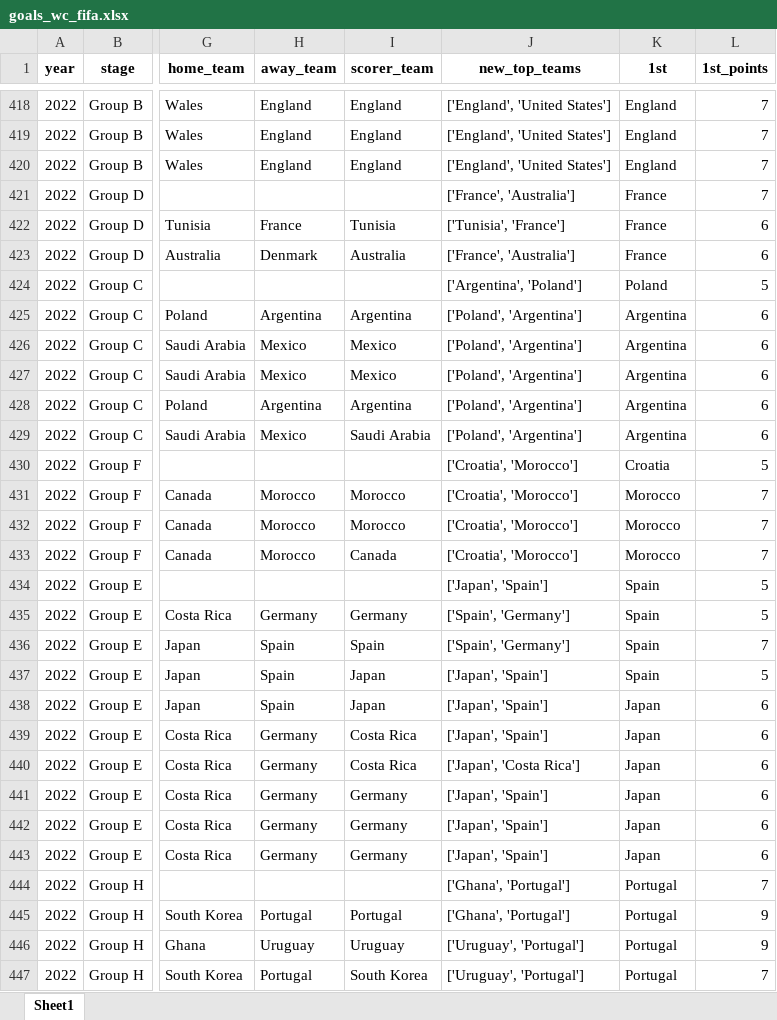
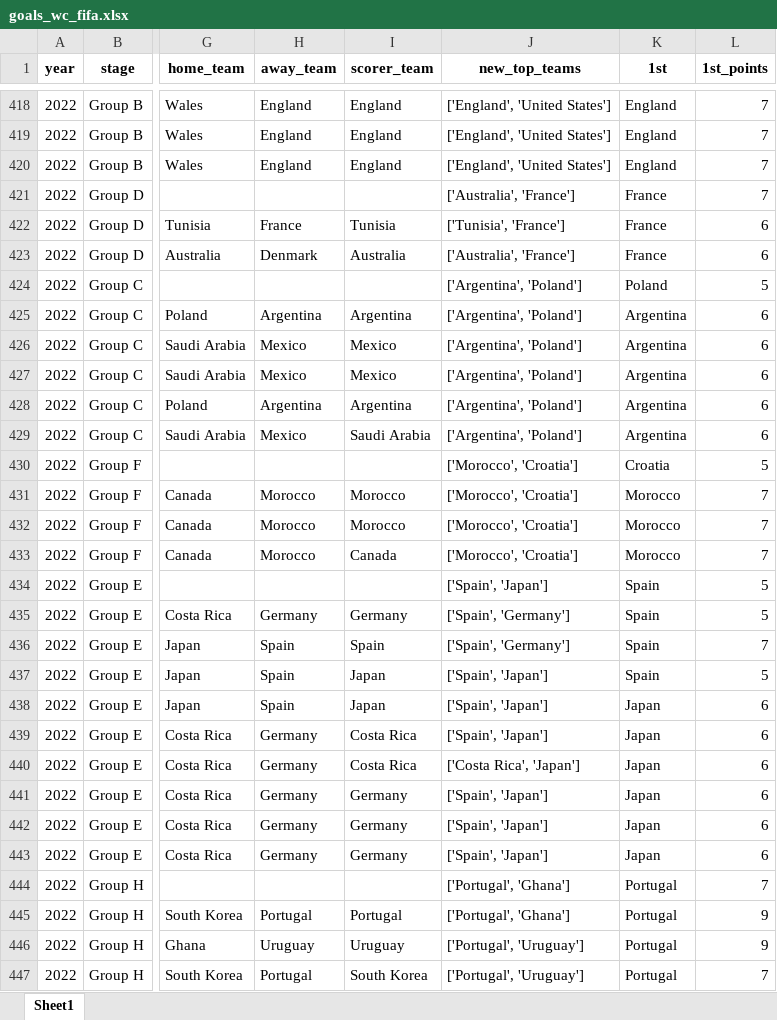
Before and after one commit to AEGDDI/tiebreak_wc, an Excel workbook: data/out/wiki/men/fifa/wc/goals_wc_fifa.xlsx, sheet Sheet1, drawn as a sheet; only a part is shown, gaps mark what is left out; values as stored, in another font and other column widths than the file's, no borders; the diff covers the shown part only; the diff names each change by its address in the sheet, - before the commit and + after, or states it on an @@ line.

```diff
--- a/data/out/wiki/men/fifa/wc/goals_wc_fifa.xlsx (sheet Sheet1)
+++ b/data/out/wiki/men/fifa/wc/goals_wc_fifa.xlsx (sheet Sheet1)
-J421 (new_top_teams): ['France', 'Australia']
+J421 (new_top_teams): ['Australia', 'France']
-J423 (new_top_teams): ['France', 'Australia']
+J423 (new_top_teams): ['Australia', 'France']
-J425:J429 (new_top_teams): ['Poland', 'Argentina']
+J425:J429 (new_top_teams): ['Argentina', 'Poland']
-J430:J433 (new_top_teams): ['Croatia', 'Morocco']
+J430:J433 (new_top_teams): ['Morocco', 'Croatia']
-J434 (new_top_teams): ['Japan', 'Spain']
+J434 (new_top_teams): ['Spain', 'Japan']
-J437:J439 (new_top_teams): ['Japan', 'Spain']
+J437:J439 (new_top_teams): ['Spain', 'Japan']
-J440 (new_top_teams): ['Japan', 'Costa Rica']
+J440 (new_top_teams): ['Costa Rica', 'Japan']
-J441:J443 (new_top_teams): ['Japan', 'Spain']
+J441:J443 (new_top_teams): ['Spain', 'Japan']
-J444:J445 (new_top_teams): ['Ghana', 'Portugal']
+J444:J445 (new_top_teams): ['Portugal', 'Ghana']
-J446:J447 (new_top_teams): ['Uruguay', 'Portugal']
+J446:J447 (new_top_teams): ['Portugal', 'Uruguay']
```
Also changed, not shown: 235 edited cells elsewhere in this sheet, data/out/wiki/men/fifa/wc/before_last_wc_fifa.xlsx, data/out/wiki/men/fifa/wc/mbm_wc_fifa.xlsx, 7 other files.
